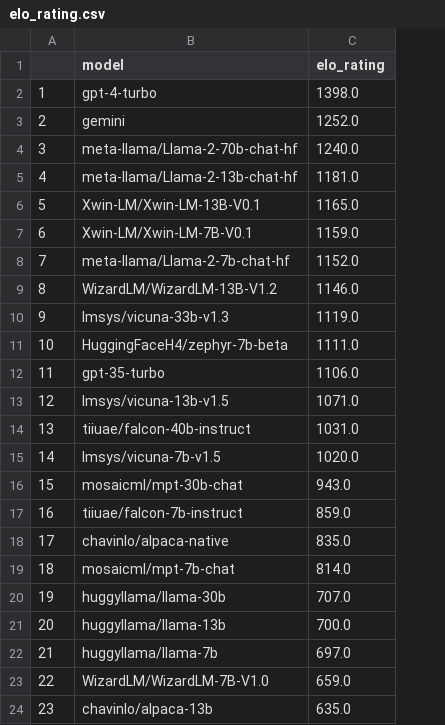
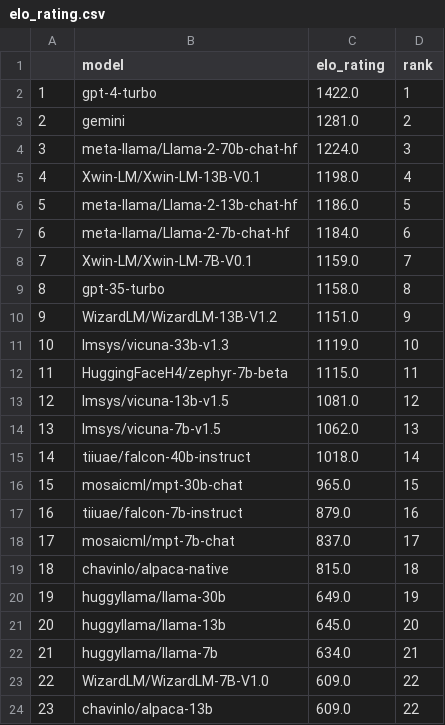
Before and after one commit to v-xchen-v/EloBench, a CSV file: results/google_quora_alpaca_sharegpt_chat1m_clean_20772_fullset/elo_rating.csv, drawn as a sheet; the diff names each change by its address in the sheet, - before the commit and + after, or states it on an @@ line.

```diff
--- a/results/google_quora_alpaca_sharegpt_chat1m_clean_20772_fullset/elo_rating.csv
+++ b/results/google_quora_alpaca_sharegpt_chat1m_clean_20772_fullset/elo_rating.csv
+column D (rank), rows 2-24: 1 | 2 | 3 | 4 | 5 | 6 | 7 | 8 | 9 | 10 | 11 | 12 | 13 | 14 | 15 | 16 | 17 | 18 | 19 | 20 | 21 | 22 | 22
-C2 (elo_rating): 1398.0
+C2 (elo_rating): 1422.0
-C3 (elo_rating): 1252.0
+C3 (elo_rating): 1281.0
-C4 (elo_rating): 1240.0
+C4 (elo_rating): 1224.0
-B5 (model): meta-llama/Llama-2-13b-chat-hf
+B5 (model): Xwin-LM/Xwin-LM-13B-V0.1
-C5 (elo_rating): 1181.0
+C5 (elo_rating): 1198.0
-B6 (model): Xwin-LM/Xwin-LM-13B-V0.1
+B6 (model): meta-llama/Llama-2-13b-chat-hf
-C6 (elo_rating): 1165.0
+C6 (elo_rating): 1186.0
-B7 (model): Xwin-LM/Xwin-LM-7B-V0.1
+B7 (model): meta-llama/Llama-2-7b-chat-hf
-C7 (elo_rating): 1159.0
+C7 (elo_rating): 1184.0
-B8 (model): meta-llama/Llama-2-7b-chat-hf
+B8 (model): Xwin-LM/Xwin-LM-7B-V0.1
-C8 (elo_rating): 1152.0
+C8 (elo_rating): 1159.0
-B9 (model): WizardLM/WizardLM-13B-V1.2
+B9 (model): gpt-35-turbo
-C9 (elo_rating): 1146.0
+C9 (elo_rating): 1158.0
-B10 (model): lmsys/vicuna-33b-v1.3
+B10 (model): WizardLM/WizardLM-13B-V1.2
-C10 (elo_rating): 1119.0
+C10 (elo_rating): 1151.0
-B11 (model): HuggingFaceH4/zephyr-7b-beta
+B11 (model): lmsys/vicuna-33b-v1.3
-C11 (elo_rating): 1111.0
+C11 (elo_rating): 1119.0
-B12 (model): gpt-35-turbo
+B12 (model): HuggingFaceH4/zephyr-7b-beta
-C12 (elo_rating): 1106.0
+C12 (elo_rating): 1115.0
-C13 (elo_rating): 1071.0
+C13 (elo_rating): 1081.0
-B14 (model): tiiuae/falcon-40b-instruct
+B14 (model): lmsys/vicuna-7b-v1.5
-C14 (elo_rating): 1031.0
+C14 (elo_rating): 1062.0
-B15 (model): lmsys/vicuna-7b-v1.5
+B15 (model): tiiuae/falcon-40b-instruct
-C15 (elo_rating): 1020.0
+C15 (elo_rating): 1018.0
-C16 (elo_rating): 943.0
+C16 (elo_rating): 965.0
-C17 (elo_rating): 859.0
+C17 (elo_rating): 879.0
-B18 (model): chavinlo/alpaca-native
+B18 (model): mosaicml/mpt-7b-chat
-C18 (elo_rating): 835.0
+C18 (elo_rating): 837.0
-B19 (model): mosaicml/mpt-7b-chat
+B19 (model): chavinlo/alpaca-native
-C19 (elo_rating): 814.0
+C19 (elo_rating): 815.0
-C20 (elo_rating): 707.0
+C20 (elo_rating): 649.0
-C21 (elo_rating): 700.0
+C21 (elo_rating): 645.0
-C22 (elo_rating): 697.0
+C22 (elo_rating): 634.0
-C23 (elo_rating): 659.0
+C23 (elo_rating): 609.0
-C24 (elo_rating): 635.0
+C24 (elo_rating): 609.0
```
Also changed, not shown: 29 other files.
